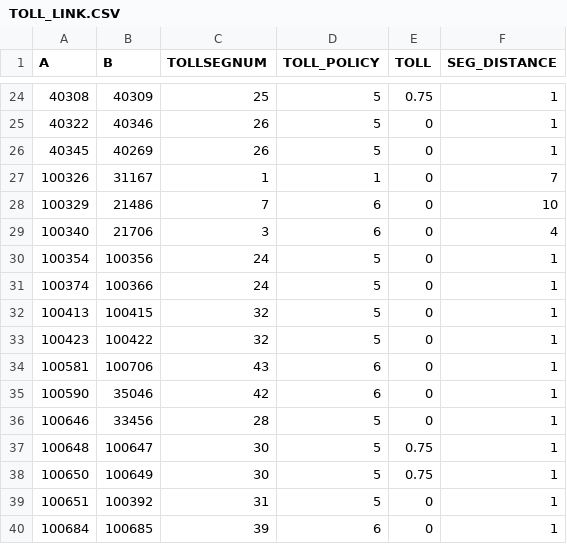
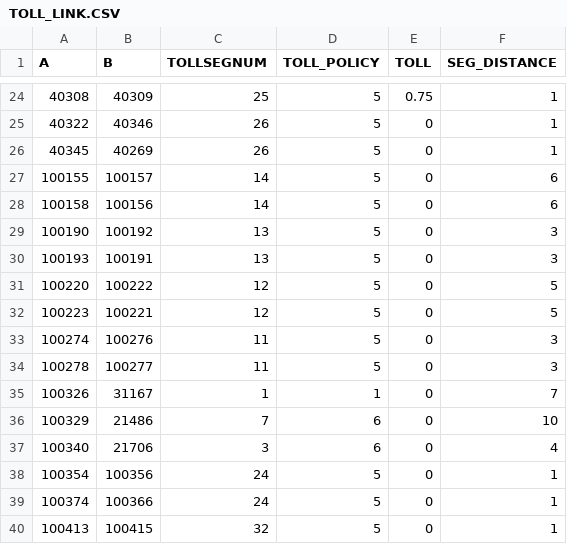
Before and after one commit to 4Step/ELToD_DTA, a CSV file: SF_2040/2040_Incremental_Test/prep/TOLL_LINK.CSV, drawn as a sheet; only a part is shown, gaps mark what is left out; the shorter side is filled out with more unchanged rows.

Commit message:
2040 Network Test 11: Success
Includes most of Broward County Express Lanes + All of Miami-Dade County Express Lanes

```diff
--- a/SF_2040/2040_Incremental_Test/prep/TOLL_LINK.CSV
+++ b/SF_2040/2040_Incremental_Test/prep/TOLL_LINK.CSV
@@ -26,2 +26,10 @@ A,B,TOLLSEGNUM,TOLL_POLICY,TOLL,SEG_DISTANCE
 40345,40269,26,5,0,1
+100155,100157,14,5,0,6
+100158,100156,14,5,0,6
+100190,100192,13,5,0,3
+100193,100191,13,5,0,3
+100220,100222,12,5,0,5
+100223,100221,12,5,0,5
+100274,100276,11,5,0,3
+100278,100277,11,5,0,3
 100326,31167,1,1,0,7
```
Also changed, not shown: SF_2040/2040_Incremental_Test/prep/LINK.CSV, SF_2040/2040_Incremental_Test/prep/NODE.CSV, 8 other files.
